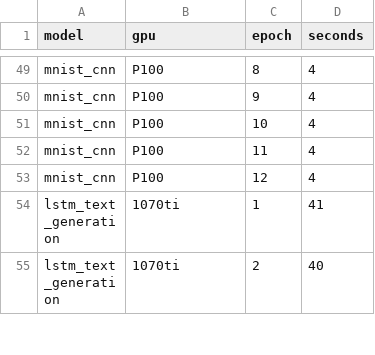
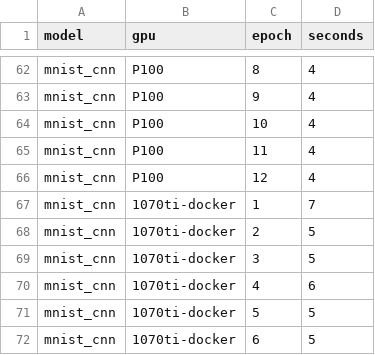
Before and after one commit to schnee/gpu-timings, a CSV file: timings.csv, drawn as a sheet; only a part is shown, gaps mark what is left out; the shorter side is filled out with more unchanged rows; the diff covers the shown part only; the diff names each change by its address in the sheet, - before the commit and + after, or states it on an @@ line.

Commit message:
docker version

```diff
--- a/timings.csv
+++ b/timings.csv
+row 67: mnist_cnn | 1070ti-docker | 1 | 7
+row 68: mnist_cnn | 1070ti-docker | 2 | 5
+row 69: mnist_cnn | 1070ti-docker | 3 | 5
+row 70: mnist_cnn | 1070ti-docker | 4 | 6
+row 71: mnist_cnn | 1070ti-docker | 5 | 5
+row 72: mnist_cnn | 1070ti-docker | 6 | 5
```
Also changed, not shown: 24 added rows elsewhere in this file.
